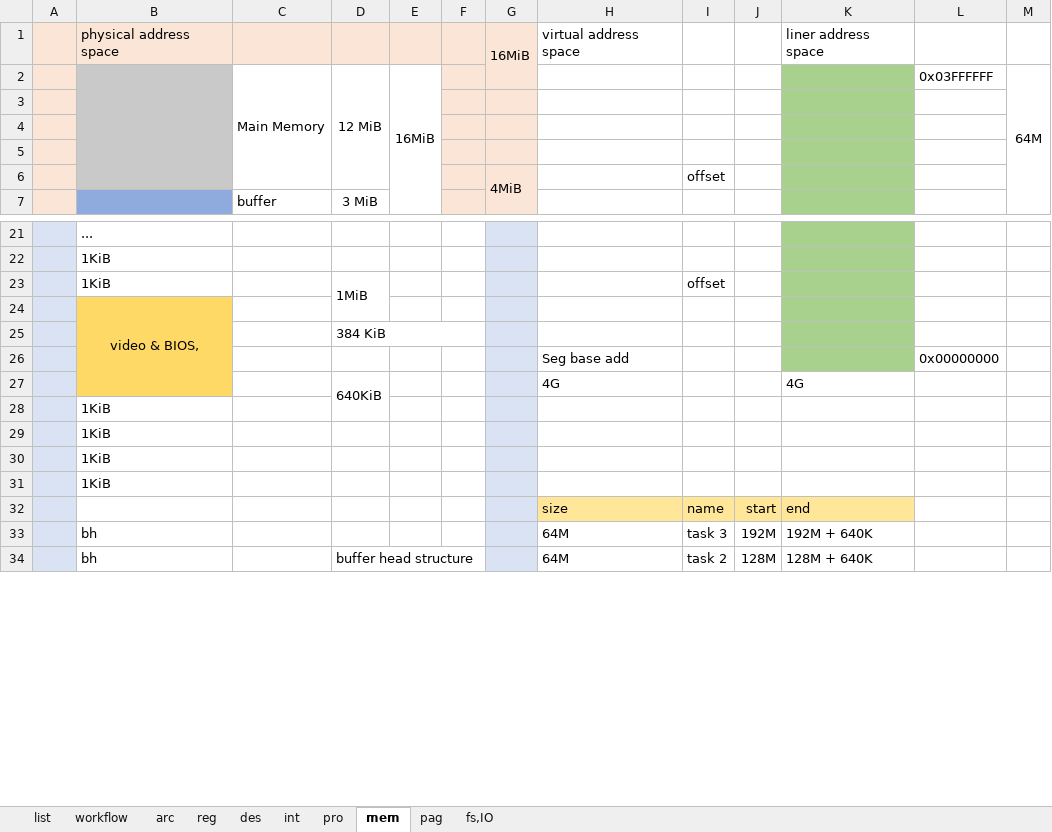
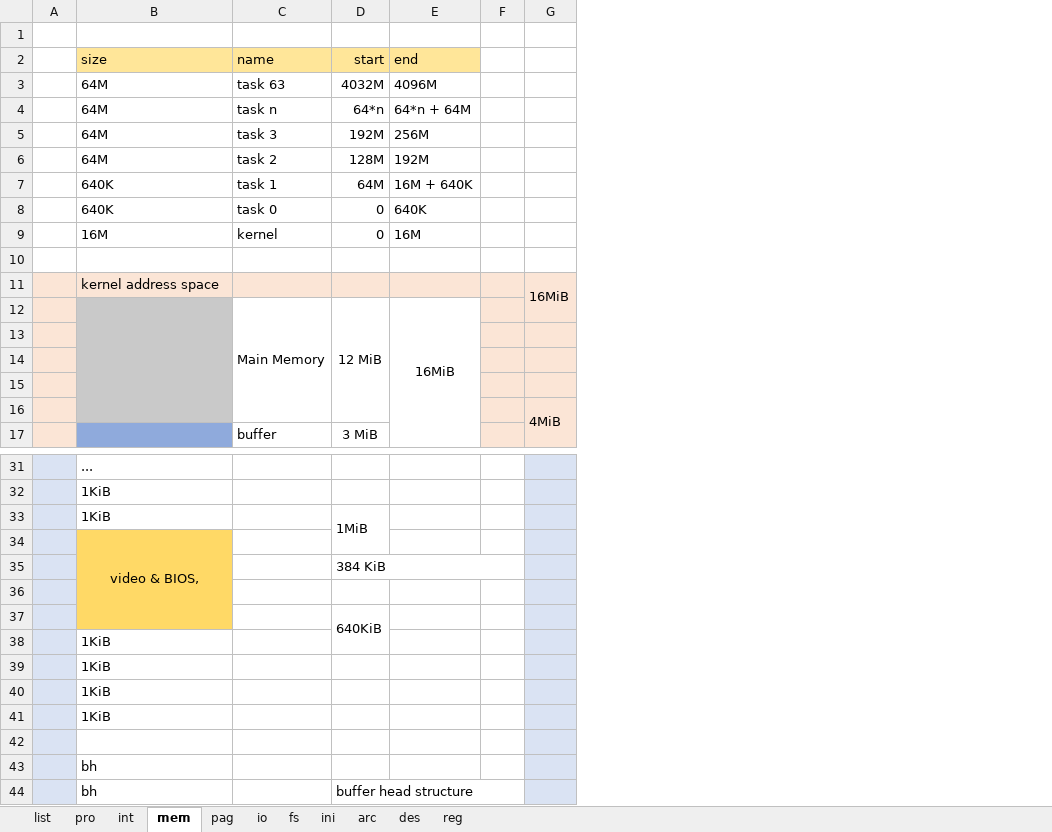
Before and after one commit to meetjoy/exploring_cs, an Excel workbook: Diagrams/Diagrams-1.xlsx, sheet mem, drawn as a sheet; only a part is shown, gaps mark what is left out; values as stored, in another font and other column widths than the file's, no borders; charts and pictures not drawn; removed rows and columns are numbered as before the commit, all else as after; the diff covers the shown part only; the diff names each change by its address in the sheet, - before the commit and + after, or states it on an @@ line.

```diff
--- a/Diagrams/Diagrams-1.xlsx (sheet mem)
+++ b/Diagrams/Diagrams-1.xlsx (sheet mem)
-sheet tab: fs,IO
+sheet tab: io
-sheet tab: workflow
+sheet tab: fs
+sheet tab: ini
@@ sheet tab order changed: list | pro | int | mem | pag | io | fs | ini | arc | des | reg @@
-column E, row 2: 16MiB
+column E, row 12: 16MiB
-column H, row 1: virtual address space; rows 26-34: Seg base add | 4G |  |  |  |  | size | 64M | 64M
-column I, row 6: offset; rows 23-34: offset |  |  |  |  |  |  |  |  | name | task 3 | task 2
-column J, rows 32-34: start | 192M | 128M
-column K, row 1: liner address space; rows 27-34: 4G |  |  |  |  | end | 192M + 640K | 128M + 640K
-column L, row 2: 0x03FFFFFF; row 26: 0x00000000
-column M, row 2: 64M
+row 1: (empty)
+row 2:  | size | name | start | end
+row 3:  | 64M | task 63 | 4032M | 4096M
+row 4:  | 64M | task n | 64*n | 64*n + 64M
+row 5:  | 64M | task 3 | 192M | 256M
+row 6:  | 64M | task 2 | 128M | 192M
+row 7:  | 640K | task 1 | 64M | 16M + 640K
+row 8:  | 640K | task 0 | 0 | 640K
+row 9:  | 16M | kernel | 0 | 16M
+row 10: (empty)
-B11: physical address space
+B11: kernel address space
-row 36:  |  |  |  |  |  |  | Seg base add |  |  |  | 0x00000000
+row 36: (empty)
-row 42:  |  |  |  |  |  |  | size | name | start | end
+row 42: (empty)
```
Also changed, not shown: 33 added rows and merged cells elsewhere in this sheet, sheet int, sheet pag, sheet pro, sheet arc, sheet io, charts or pictures.
